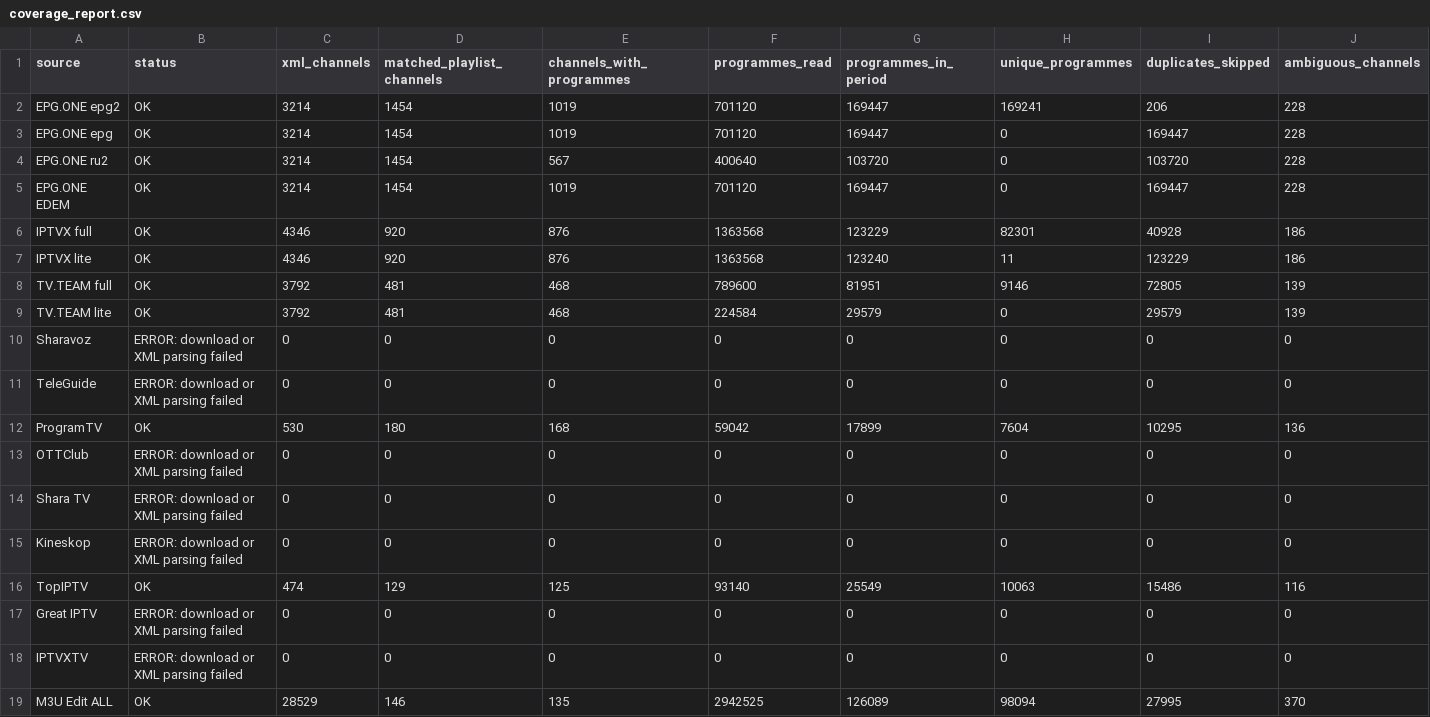
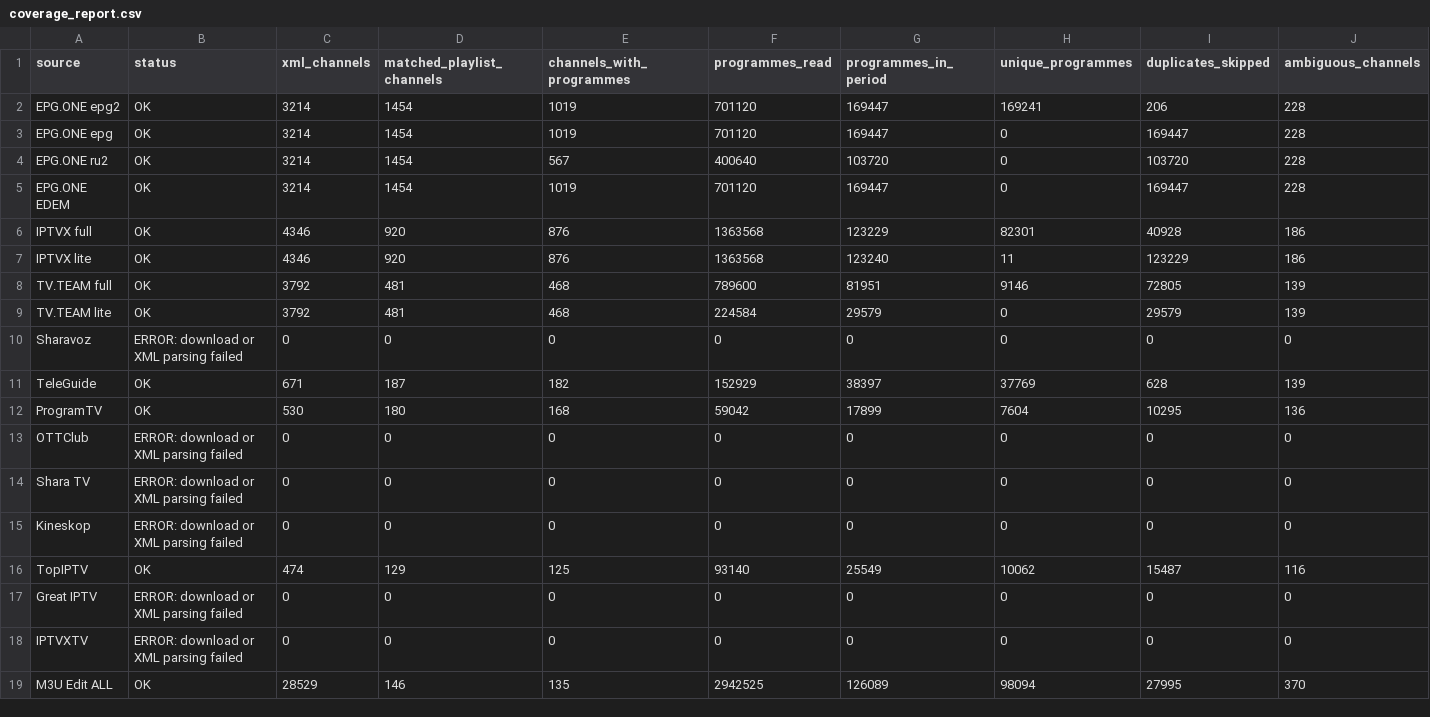
Before and after one commit to oleghkap/EPG-EDEM, a CSV file: coverage_report.csv, drawn as a sheet; only a part is shown; the diff covers the shown part only; the diff names each change by its address in the sheet, - before the commit and + after, or states it on an @@ line.

```diff
--- a/coverage_report.csv
+++ b/coverage_report.csv
-B11 (status): ERROR: download or XML parsing failed
+B11 (status): OK
-C11 (xml_channels): 0
+C11 (xml_channels): 671
-D11 (matched_playlist_channels): 0
+D11 (matched_playlist_channels): 187
-E11 (channels_with_programmes): 0
+E11 (channels_with_programmes): 182
-F11 (programmes_read): 0
+F11 (programmes_read): 152929
-G11 (programmes_in_period): 0
+G11 (programmes_in_period): 38397
-H11 (unique_programmes): 0
+H11 (unique_programmes): 37769
-I11 (duplicates_skipped): 0
+I11 (duplicates_skipped): 628
-J11 (ambiguous_channels): 0
+J11 (ambiguous_channels): 139
-H16 (unique_programmes): 10063
+H16 (unique_programmes): 10062
-I16 (duplicates_skipped): 15486
+I16 (duplicates_skipped): 15487
```
Also changed, not shown: 3 edited cells elsewhere in this file, channel_coverage.csv, 2 other files.
